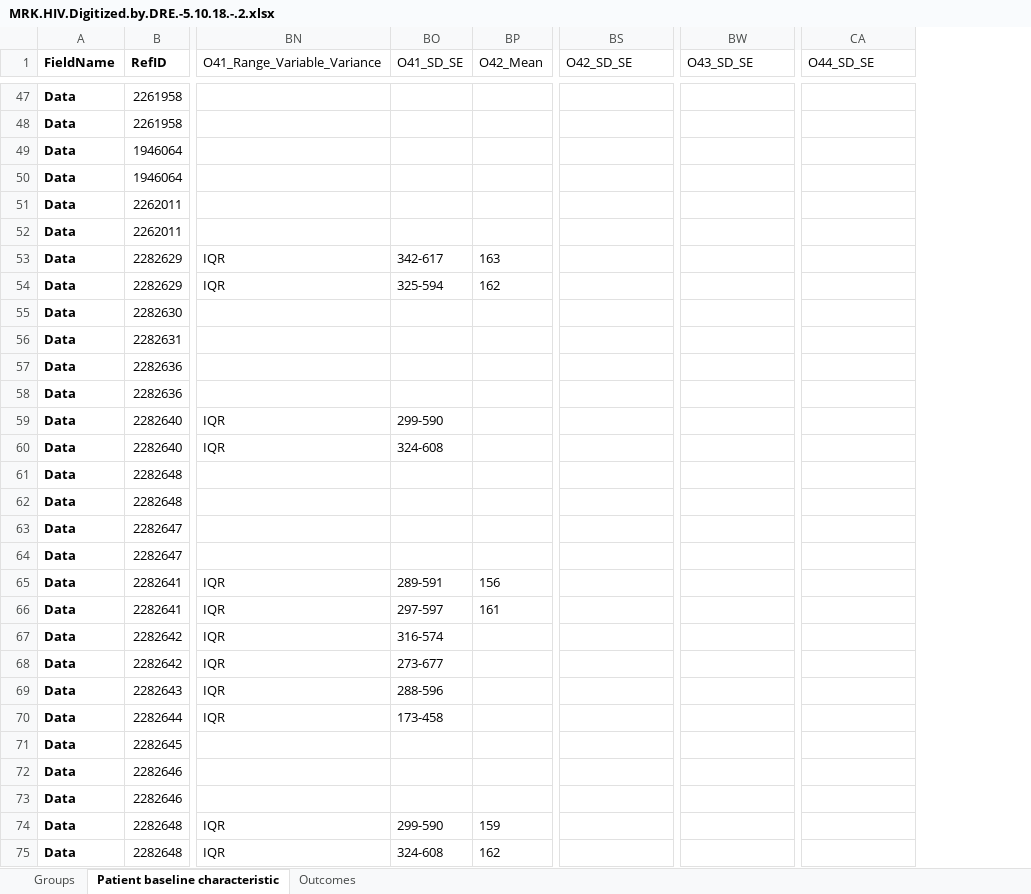
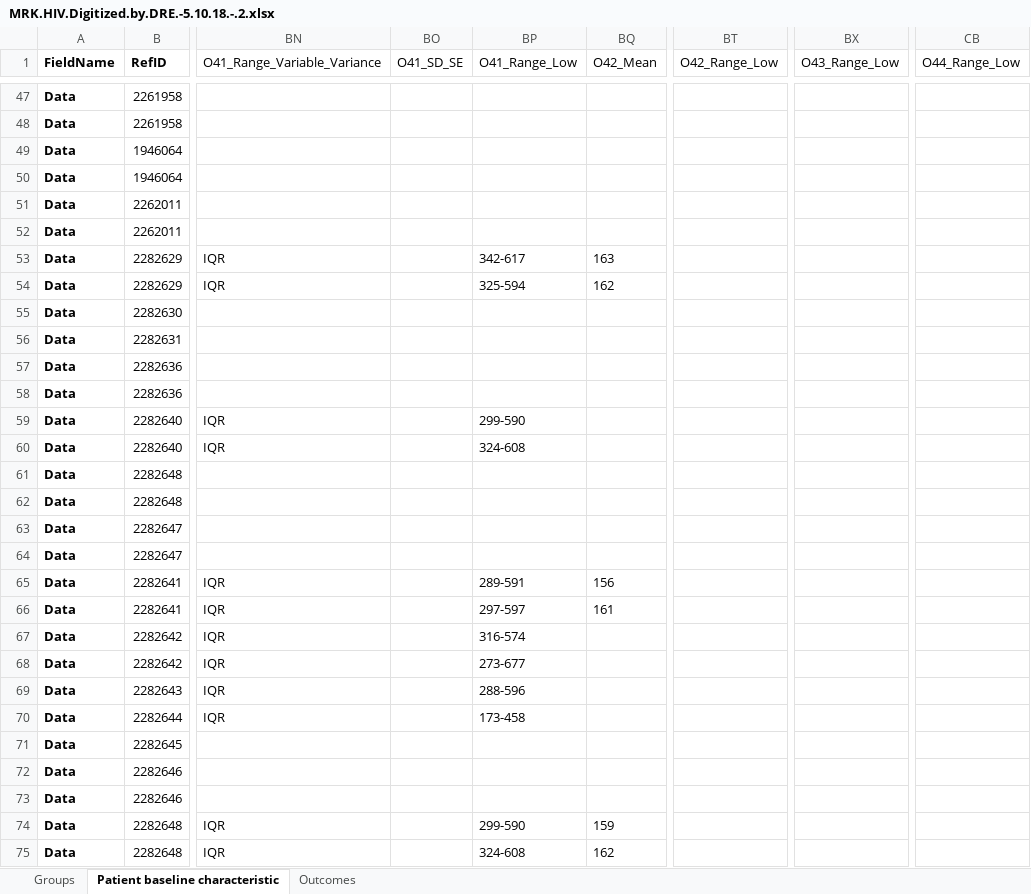
Before and after one commit to denialcakewalk/ExcelImport, an Excel workbook: MRK.HIV.Digitized.by.DRE.-5.10.18.-.2.xlsx, sheet Patient baseline characteristic, drawn as a sheet; only a part is shown, gaps mark what is left out; values as stored, in another font and other column widths than the file's, no borders; addresses are those after the commit; the diff covers the shown part only; the diff names each change by its address in the sheet, - before the commit and + after, or states it on an @@ line.

```diff
--- a/MRK.HIV.Digitized.by.DRE.-5.10.18.-.2.xlsx (sheet Patient baseline characteristic)
+++ b/MRK.HIV.Digitized.by.DRE.-5.10.18.-.2.xlsx (sheet Patient baseline characteristic)
+column BP (O41_Range_Low), rows 53-75: 342-617 | 325-594 |  |  |  |  | 299-590 | 324-608 |  |  |  |  | 289-591 | 297-597 | 316-574 | 273-677 | 288-596 | 173-458 |  |  |  | 299-590 | 324-608
-BT1: O42_SD_SE
+BT1: O42_Range_Low
-BX1: O43_SD_SE
+BX1: O43_Range_Low
-CB1: O44_SD_SE
+CB1: O44_Range_Low
-BO53 (O41_SD_SE): 342-617
+BO53 (O41_SD_SE): (empty)
-BO54 (O41_SD_SE): 325-594
+BO54 (O41_SD_SE): (empty)
-BO59 (O41_SD_SE): 299-590
+BO59 (O41_SD_SE): (empty)
-BO60 (O41_SD_SE): 324-608
+BO60 (O41_SD_SE): (empty)
-BO65 (O41_SD_SE): 289-591
+BO65 (O41_SD_SE): (empty)
-BO66 (O41_SD_SE): 297-597
+BO66 (O41_SD_SE): (empty)
-BO67 (O41_SD_SE): 316-574
+BO67 (O41_SD_SE): (empty)
-BO68 (O41_SD_SE): 273-677
+BO68 (O41_SD_SE): (empty)
-BO69 (O41_SD_SE): 288-596
+BO69 (O41_SD_SE): (empty)
-BO70 (O41_SD_SE): 173-458
+BO70 (O41_SD_SE): (empty)
-BO74 (O41_SD_SE): 299-590
+BO74 (O41_SD_SE): (empty)
-BO75 (O41_SD_SE): 324-608
+BO75 (O41_SD_SE): (empty)
```
Also changed, not shown: 15 edited cells elsewhere in this sheet, sheet Outcomes, 1 other file.
